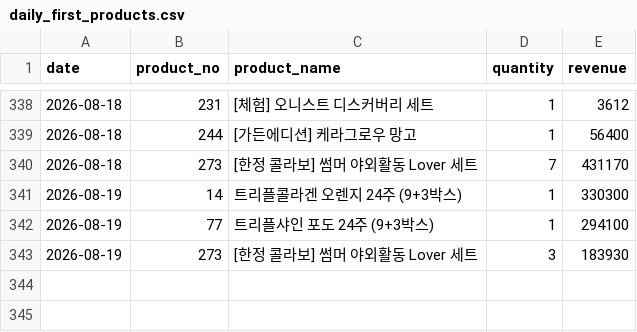
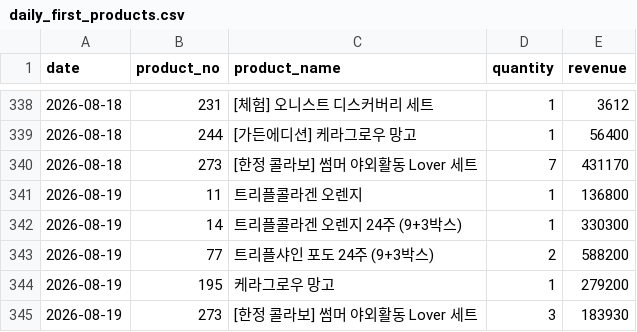
Before and after one commit to kaioh1010/cafe24-tracker, a CSV file: data/daily_first_products.csv, drawn as a sheet; only a part is shown, gaps mark what is left out.

```diff
--- a/data/daily_first_products.csv
+++ b/data/daily_first_products.csv
@@ -340,4 +340,6 @@ date,product_no,product_name,quantity,revenue
 2026-08-18,273,[한정 콜라보] 썸머 야외활동 Lover 세트,7,431170
+2026-08-19,11,트리플콜라겐 오렌지,1,136800
 2026-08-19,14,트리플콜라겐 오렌지 24주 (9+3박스),1,330300
-2026-08-19,77,트리플샤인 포도 24주 (9+3박스),1,294100
+2026-08-19,77,트리플샤인 포도 24주 (9+3박스),2,588200
+2026-08-19,195,케라그로우 망고,1,279200
 2026-08-19,273,[한정 콜라보] 썸머 야외활동 Lover 세트,3,183930
```
Also changed, not shown: data/daily_sales.csv, data/daily_summary.csv.
